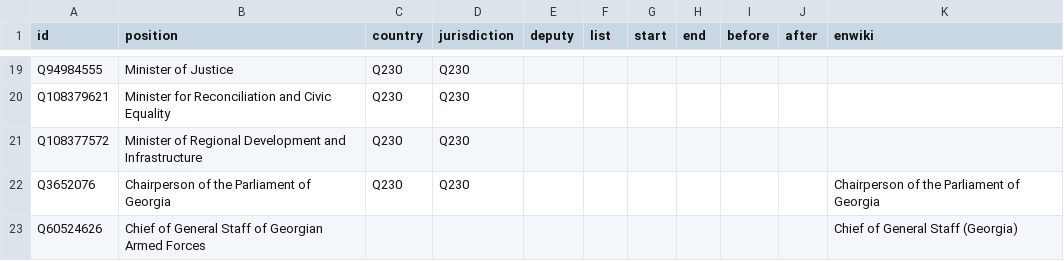
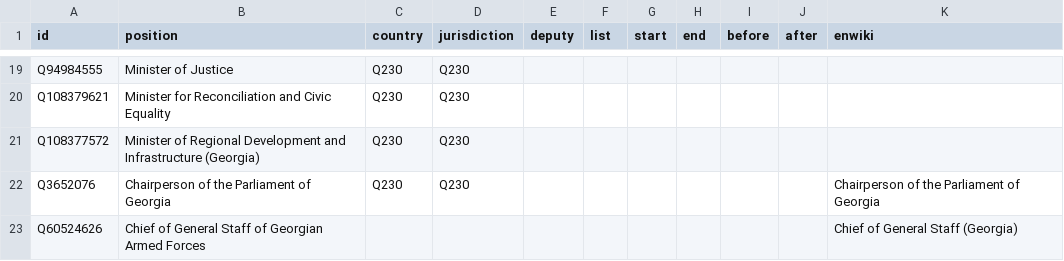
Before and after one commit to every-politician-scrapers/georgia-ministers, a CSV file: html/positions.csv, drawn as a sheet; only a part is shown, gaps mark what is left out.

```diff
--- a/html/positions.csv
+++ b/html/positions.csv
@@ -20,3 +20,3 @@ Q94984555,Minister of Justice,Q230,Q230,,,,,,,
 Q108379621,Minister for Reconciliation and Civic Equality,Q230,Q230,,,,,,,
-Q108377572,Minister of Regional Development and Infrastructure,Q230,Q230,,,,,,,
+Q108377572,Minister of Regional Development and Infrastructure (Georgia),Q230,Q230,,,,,,,
 Q3652076,Chairperson of the Parliament of Georgia,Q230,Q230,,,,,,,Chairperson of the Parliament of Georgia
```
Also changed, not shown: 1 other file.
